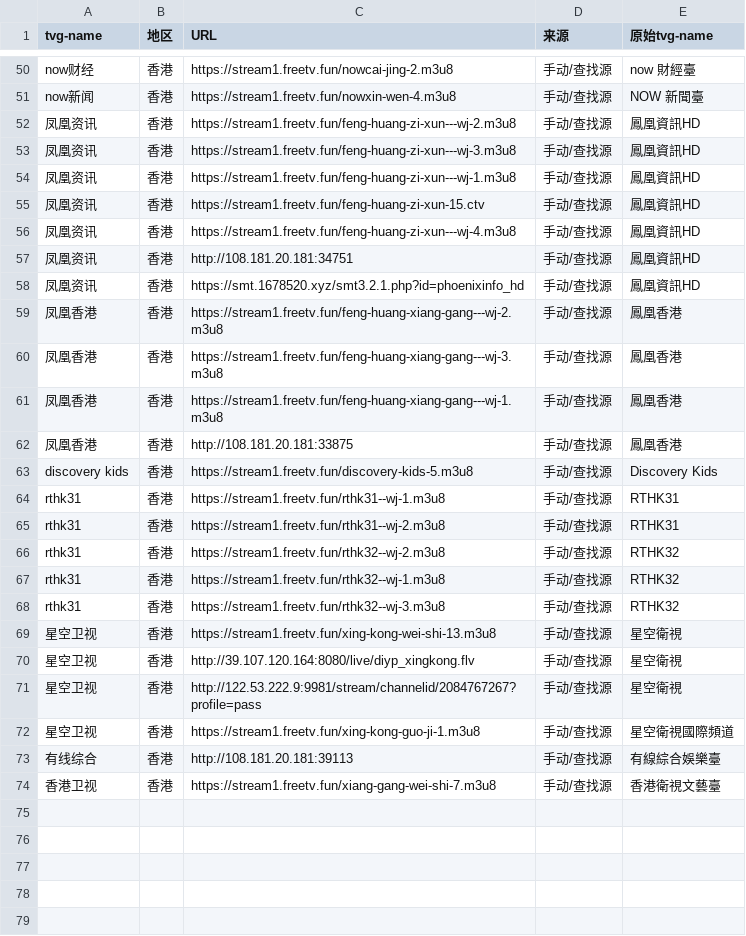
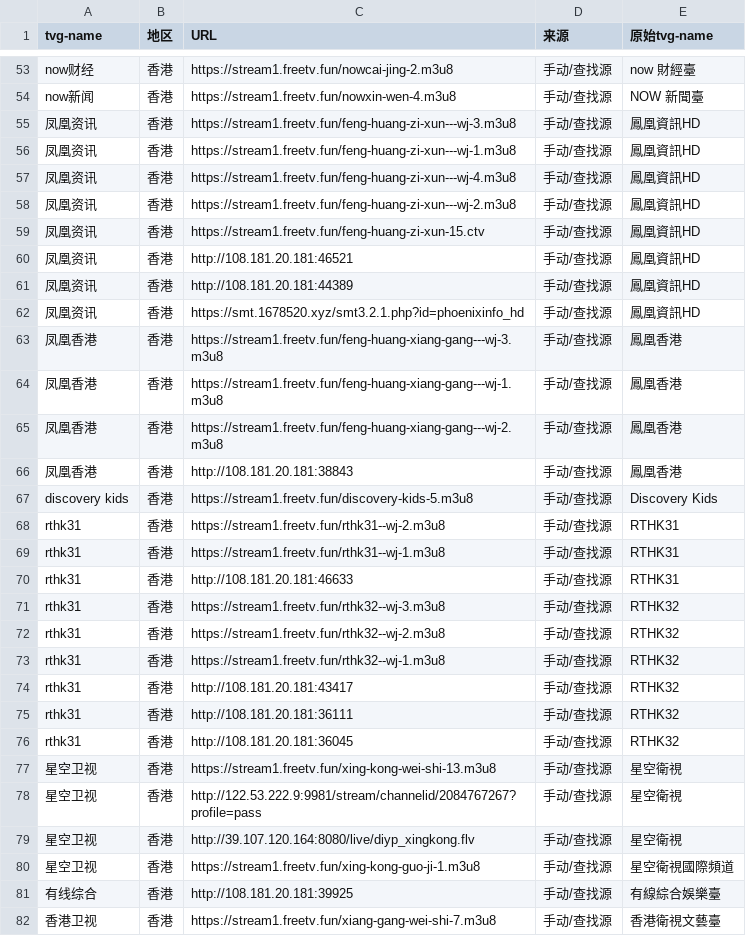
Before and after one commit to niuinyang/iptv-sum, a CSV file: output/sum_cvs/find_hk_sum.csv, drawn as a sheet; only a part is shown, gaps mark what is left out; the diff covers the shown part only.

```diff
--- a/output/sum_cvs/find_hk_sum.csv
+++ b/output/sum_cvs/find_hk_sum.csv
@@ -51,24 +54,29 @@ now财经,香港,https://stream1.freetv.fun/nowcai-jing-2.m3u8,手动/查找源,
 now新闻,香港,https://stream1.freetv.fun/nowxin-wen-4.m3u8,手动/查找源,NOW 新聞臺
-凤凰资讯,香港,https://stream1.freetv.fun/feng-huang-zi-xun---wj-2.m3u8,手动/查找源,鳳凰資訊HD
 凤凰资讯,香港,https://stream1.freetv.fun/feng-huang-zi-xun---wj-3.m3u8,手动/查找源,鳳凰資訊HD
 凤凰资讯,香港,https://stream1.freetv.fun/feng-huang-zi-xun---wj-1.m3u8,手动/查找源,鳳凰資訊HD
+凤凰资讯,香港,https://stream1.freetv.fun/feng-huang-zi-xun---wj-4.m3u8,手动/查找源,鳳凰資訊HD
+凤凰资讯,香港,https://stream1.freetv.fun/feng-huang-zi-xun---wj-2.m3u8,手动/查找源,鳳凰資訊HD
 凤凰资讯,香港,https://stream1.freetv.fun/feng-huang-zi-xun-15.ctv,手动/查找源,鳳凰資訊HD
-凤凰资讯,香港,https://stream1.freetv.fun/feng-huang-zi-xun---wj-4.m3u8,手动/查找源,鳳凰資訊HD
-凤凰资讯,香港,http://108.181.20.181:34751,手动/查找源,鳳凰資訊HD
+凤凰资讯,香港,http://108.181.20.181:46521,手动/查找源,鳳凰資訊HD
+凤凰资讯,香港,http://108.181.20.181:44389,手动/查找源,鳳凰資訊HD
 凤凰资讯,香港,https://smt.1678520.xyz/smt3.2.1.php?id=phoenixinfo_hd,手动/查找源,鳳凰資訊HD
-凤凰香港,香港,https://stream1.freetv.fun/feng-huang-xiang-gang---wj-2.m3u8,手动/查找源,鳳凰香港
 凤凰香港,香港,https://stream1.freetv.fun/feng-huang-xiang-gang---wj-3.m3u8,手动/查找源,鳳凰香港
 凤凰香港,香港,https://stream1.freetv.fun/feng-huang-xiang-gang---wj-1.m3u8,手动/查找源,鳳凰香港
-凤凰香港,香港,http://108.181.20.181:33875,手动/查找源,鳳凰香港
+凤凰香港,香港,https://stream1.freetv.fun/feng-huang-xiang-gang---wj-2.m3u8,手动/查找源,鳳凰香港
+凤凰香港,香港,http://108.181.20.181:38843,手动/查找源,鳳凰香港
 discovery kids,香港,https://stream1.freetv.fun/discovery-kids-5.m3u8,手动/查找源,Discovery Kids
+rthk31,香港,https://stream1.freetv.fun/rthk31--wj-2.m3u8,手动/查找源,RTHK31
 rthk31,香港,https://stream1.freetv.fun/rthk31--wj-1.m3u8,手动/查找源,RTHK31
-rthk31,香港,https://stream1.freetv.fun/rthk31--wj-2.m3u8,手动/查找源,RTHK31
+rthk31,香港,http://108.181.20.181:46633,手动/查找源,RTHK31
+rthk31,香港,https://stream1.freetv.fun/rthk32--wj-3.m3u8,手动/查找源,RTHK32
 rthk31,香港,https://stream1.freetv.fun/rthk32--wj-2.m3u8,手动/查找源,RTHK32
 rthk31,香港,https://stream1.freetv.fun/rthk32--wj-1.m3u8,手动/查找源,RTHK32
-rthk31,香港,https://stream1.freetv.fun/rthk32--wj-3.m3u8,手动/查找源,RTHK32
+rthk31,香港,http://108.181.20.181:43417,手动/查找源,RTHK32
+rthk31,香港,http://108.181.20.181:36111,手动/查找源,RTHK32
+rthk31,香港,http://108.181.20.181:36045,手动/查找源,RTHK32
 星空卫视,香港,https://stream1.freetv.fun/xing-kong-wei-shi-13.m3u8,手动/查找源,星空衛視
+星空卫视,香港,http://122.53.222.9:9981/stream/channelid/2084767267?profile=pass,手动/查找源,星空衛視
 星空卫视,香港,http://39.107.120.164:8080/live/diyp_xingkong.flv,手动/查找源,星空衛視
-星空卫视,香港,http://122.53.222.9:9981/stream/channelid/2084767267?profile=pass,手动/查找源,星空衛視
 星空卫视,香港,https://stream1.freetv.fun/xing-kong-guo-ji-1.m3u8,手动/查找源,星空衛視國際頻道
-有线综合,香港,http://108.181.20.181:39113,手动/查找源,有線綜合娛樂臺
+有线综合,香港,http://108.181.20.181:39925,手动/查找源,有線綜合娛樂臺
 香港卫视,香港,https://stream1.freetv.fun/xiang-gang-wei-shi-7.m3u8,手动/查找源,香港衛視文藝臺
```
Also changed, not shown: 5 added rows, 2 removed rows, 8 moved rows and 4 edited cells elsewhere in this file, output/merge_total.csv, output/sum_cvs/find_intl_sum.csv, 8 other files.
